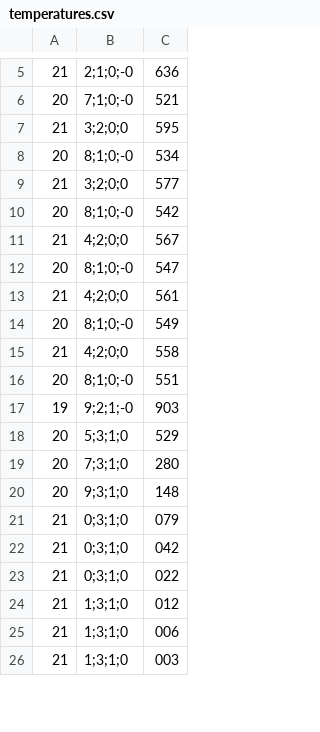
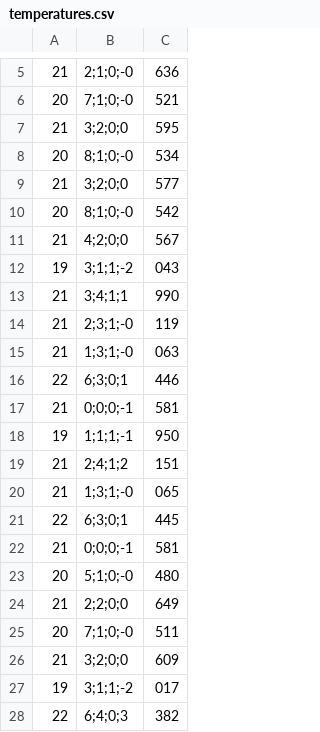
Before and after one commit to fridoo/AOT2012, a CSV file: de.dailab.aot.sose2012 - Lesson2-Observer/temperatures.csv, drawn as a sheet; only a part is shown, gaps mark what is left out; removed rows and columns are numbered as before the commit, all else as after; the diff covers the shown part only; the diff names each change by its address in the sheet, - before the commit and + after, or states it on an @@ line.

Commit message:
pom richtig in Observer

```diff
--- a/de.dailab.aot.sose2012 - Lesson2-Observer/temperatures.csv
+++ b/de.dailab.aot.sose2012 - Lesson2-Observer/temperatures.csv
-row 12: 20 | 8;1;0;-0 | 547
+row 12: 19 | 3;1;1;-2 | 043
-B13: 4;2;0;0
+B13: 3;4;1;1
-C13: 561
+C13: 990
-row 14: 20 | 8;1;0;-0 | 549
-B14: 4;2;0;0
+B14: 2;3;1;-0
-C14: 558
+C14: 119
-row 16: 20 | 8;1;0;-0 | 551
-row 17: 19 | 9;2;1;-0 | 903
-row 18: 20 | 5;3;1;0 | 529
-row 19: 20 | 7;3;1;0 | 280
-row 20: 20 | 9;3;1;0 | 148
-B15: 0;3;1;0
+B15: 1;3;1;-0
-C15: 079
+C15: 063
+row 16: 22 | 6;3;0;1 | 446
-B17: 0;3;1;0
+B17: 0;0;0;-1
-C17: 042
+C17: 581
+row 18: 19 | 1;1;1;-1 | 950
-B19: 0;3;1;0
+B19: 2;4;1;2
-C19: 022
+C19: 151
-B20: 1;3;1;0
+B20: 1;3;1;-0
-C20: 012
+C20: 065
+row 21: 22 | 6;3;0;1 | 445
-B22: 1;3;1;0
+B22: 0;0;0;-1
-C22: 006
+C22: 581
+row 23: 20 | 5;1;0;-0 | 480
+row 24: 21 | 2;2;0;0 | 649
+row 25: 20 | 7;1;0;-0 | 511
-B26: 1;3;1;0
+B26: 3;2;0;0
-C26: 003
+C26: 609
+row 27: 19 | 3;1;1;-2 | 017
+row 28: 22 | 6;4;0;3 | 382
```
Also changed, not shown: 3 added rows and 6 edited cells elsewhere in this file, 1 other file.
